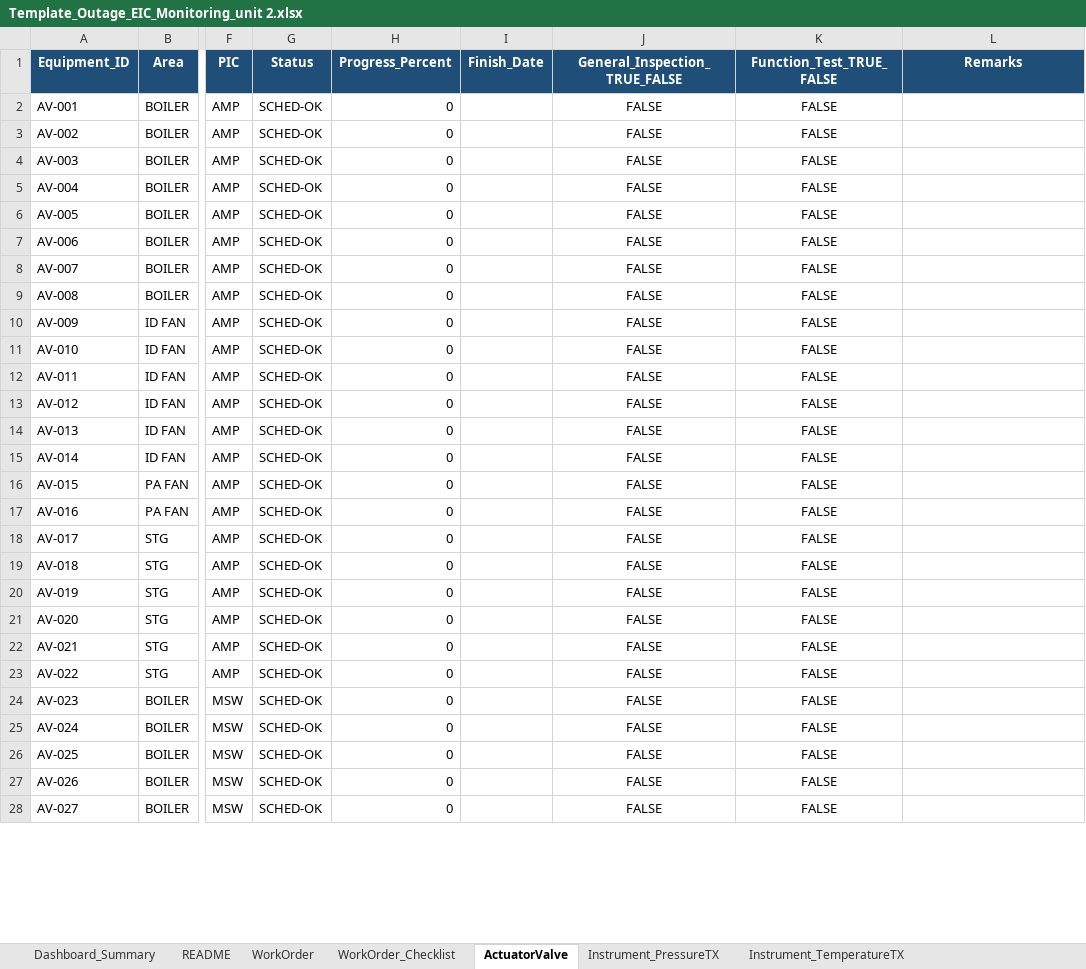
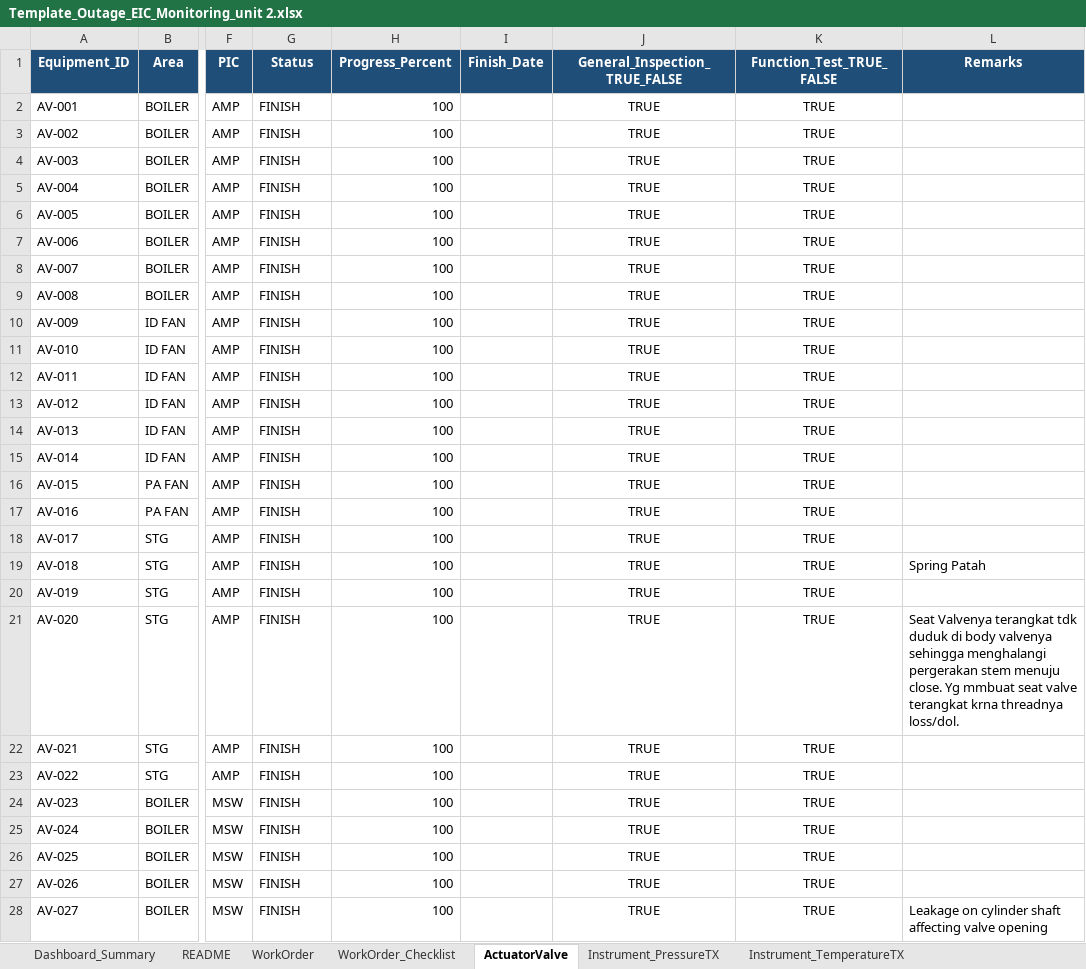
Before and after one commit to farhantandia/msw_eic_om, an Excel workbook: Template_Outage_EIC_Monitoring_unit 2.xlsx, sheet ActuatorValve, drawn as a sheet; only a part is shown, gaps mark what is left out; values as stored, in another font and other column widths than the file's, no borders; the diff covers the shown part only; the diff names each change by its address in the sheet, - before the commit and + after, or states it on an @@ line.

```diff
--- a/Template_Outage_EIC_Monitoring_unit 2.xlsx (sheet ActuatorValve)
+++ b/Template_Outage_EIC_Monitoring_unit 2.xlsx (sheet ActuatorValve)
-G2:G28 (Status): SCHED-OK
+G2:G28 (Status): FINISH
-H2:H28 (Progress_Percent): 0
+H2:H28 (Progress_Percent): 100
-J2:J28 (General_Inspection_TRUE_FALSE): FALSE
+J2:J28 (General_Inspection_TRUE_FALSE): TRUE
-K2:K28 (Function_Test_TRUE_FALSE): FALSE
+K2:K28 (Function_Test_TRUE_FALSE): TRUE
-L19 (Remarks): (empty)
+L19 (Remarks): Spring Patah
-L21 (Remarks): (empty)
+L21 (Remarks): Seat Valvenya terangkat tdk duduk di body valvenya sehingga menghalangi pergerakan stem menuju close. Yg mmbuat seat valve terangkat krna threadnya loss/dol.
-L28 (Remarks): (empty)
+L28 (Remarks): Leakage on cylinder shaft affecting valve opening
```
Also changed, not shown: 266 edited cells elsewhere in this sheet, sheet WorkOrder_Checklist, sheet WorkOrder, sheet Instrument_PressureSwitch, sheet Instrument_PressureTX, sheet Instrument_TemperatureTX, sheet Dashboard_Summary.
